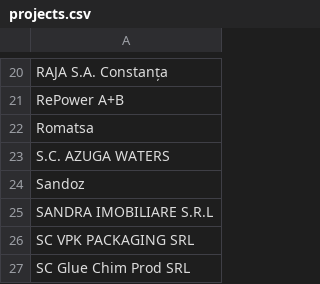
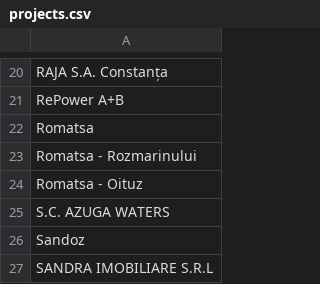
Before and after one commit to pontaj-servelect/pontaj, a CSV file: projects.csv, drawn as a sheet; only a part is shown, gaps mark what is left out; the shorter side is filled out with more unchanged rows; the diff names each change by its address in the sheet, - before the commit and + after, or states it on an @@ line.

Commit message:
Update projects.csv

```diff
--- a/projects.csv
+++ b/projects.csv
+row 23: Romatsa - Rozmarinului
+row 24: Romatsa - Oituz
```
